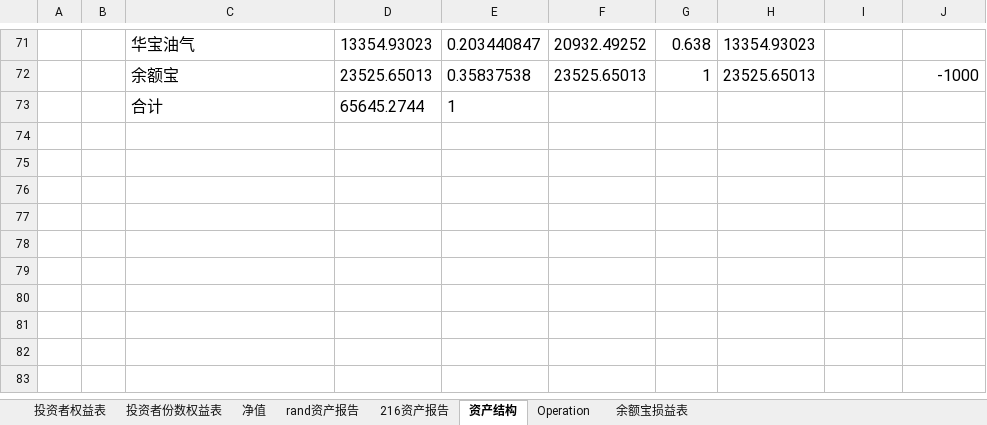
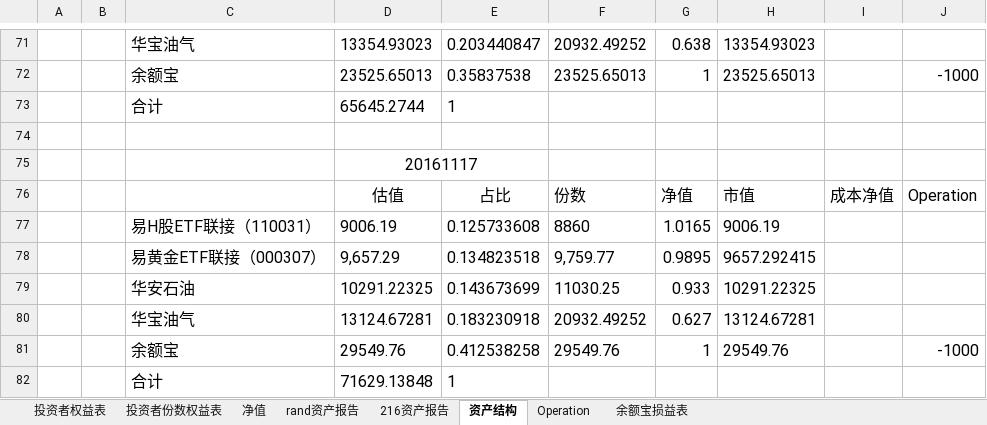
Before and after one commit to randliu/tractionrec, an Excel workbook: 加米基金.xlsx, sheet 资产结构, drawn as a sheet; only a part is shown, gaps mark what is left out; values as stored, in another font and other column widths than the file's, no borders; the diff names each change by its address in the sheet, - before the commit and + after, or states it on an @@ line.

```diff
--- a/加米基金.xlsx (sheet 资产结构)
+++ b/加米基金.xlsx (sheet 资产结构)
+row 74: (empty)
+row 75:  |  |  | 20161117
+row 76:  |  |  | 估值 | 占比 | 份数 | 净值 | 市值 | 成本净值 | Operation
+row 77:  |  | 易H股ETF联接（110031） | 9006.19 | 0.125733608 | 8860 | 1.0165 | 9006.19
+row 78:  |  | 易黄金ETF联接（000307） | 9,657.29 | 0.134823518 | 9,759.77 | 0.9895 | 9657.292415
+row 79:  |  | 华安石油 | 10291.22325 | 0.143673699 | 11030.25 | 0.933 | 10291.22325
+row 80:  |  | 华宝油气 | 13124.67281 | 0.183230918 | 20932.49252 | 0.627 | 13124.67281
+row 81:  |  | 余额宝 | 29549.76 | 0.412538258 | 29549.76 | 1 | 29549.76 |  | -1000
+row 82:  |  | 合计 | 71629.13848 | 1
```
Also changed, not shown: sheet 216资产报告, sheet 投资者份数权益表, sheet 余额宝损益表, sheet rand资产报告, sheet 净值, hidden cells, 记录.xlsx.
